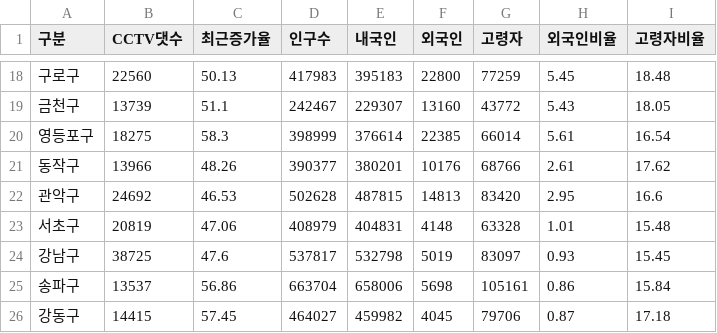
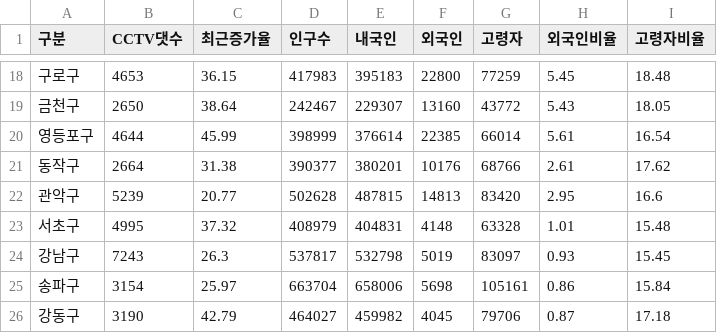
Before and after one commit to JM-world/DataAnalysis-2023.09, a CSV file: 02.Pandas/data/서울시_구별_CCTV_인구_현황.csv, drawn as a sheet; only a part is shown, gaps mark what is left out; the diff covers the shown part only.

```diff
--- a/02.Pandas/data/서울시_구별_CCTV_인구_현황.csv
+++ b/02.Pandas/data/서울시_구별_CCTV_인구_현황.csv
@@ -18,9 +18,9 @@
-구로구,22560,50.13,417983,395183,22800,77259,5.45,18.48
-금천구,13739,51.1,242467,229307,13160,43772,5.43,18.05
-영등포구,18275,58.3,398999,376614,22385,66014,5.61,16.54
-동작구,13966,48.26,390377,380201,10176,68766,2.61,17.62
-관악구,24692,46.53,502628,487815,14813,83420,2.95,16.6
-서초구,20819,47.06,408979,404831,4148,63328,1.01,15.48
-강남구,38725,47.6,537817,532798,5019,83097,0.93,15.45
-송파구,13537,56.86,663704,658006,5698,105161,0.86,15.84
-강동구,14415,57.45,464027,459982,4045,79706,0.87,17.18
+구로구,4653,36.15,417983,395183,22800,77259,5.45,18.48
+금천구,2650,38.64,242467,229307,13160,43772,5.43,18.05
+영등포구,4644,45.99,398999,376614,22385,66014,5.61,16.54
+동작구,2664,31.38,390377,380201,10176,68766,2.61,17.62
+관악구,5239,20.77,502628,487815,14813,83420,2.95,16.6
+서초구,4995,37.32,408979,404831,4148,63328,1.01,15.48
+강남구,7243,26.3,537817,532798,5019,83097,0.93,15.45
+송파구,3154,25.97,663704,658006,5698,105161,0.86,15.84
+강동구,3190,42.79,464027,459982,4045,79706,0.87,17.18
```
Also changed, not shown: 32 edited cells elsewhere in this file, 4 other files.
